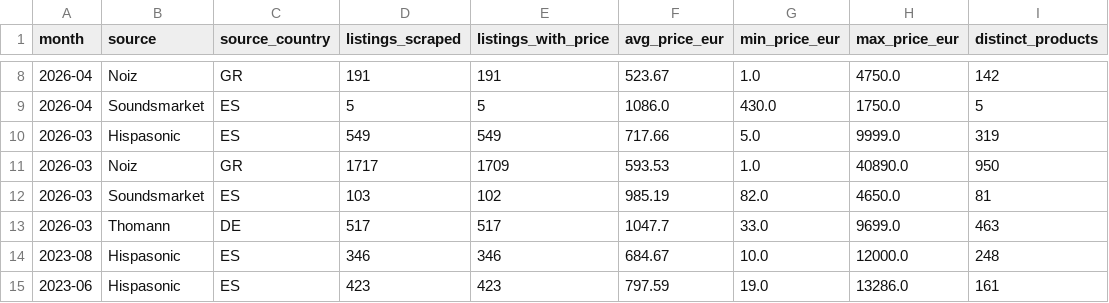
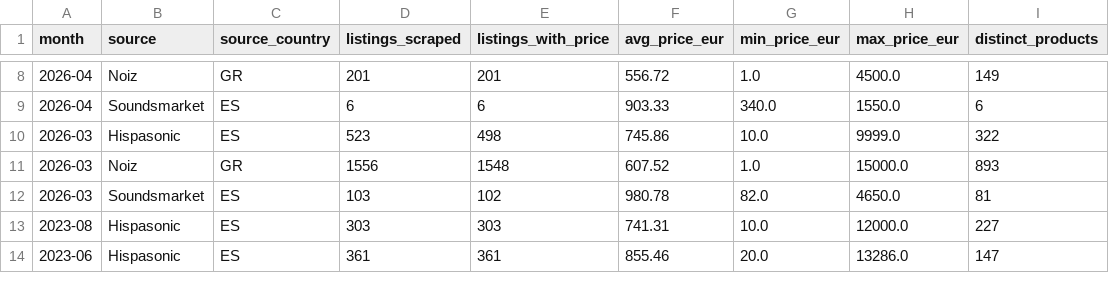
Before and after one commit to albertjimrod/eusynth-market-data, a CSV file: data/monthly_market_stats.csv, drawn as a sheet; only a part is shown, gaps mark what is left out; the diff covers the shown part only.

```diff
--- a/data/monthly_market_stats.csv
+++ b/data/monthly_market_stats.csv
@@ -8,8 +8,7 @@ month,source,source_country,listings_scraped,listings_with_price,avg_price_eur,m
-2026-04,Noiz,GR,191,191,523.67,1.0,4750.0,142
-2026-04,Soundsmarket,ES,5,5,1086.0,430.0,1750.0,5
-2026-03,Hispasonic,ES,549,549,717.66,5.0,9999.0,319
-2026-03,Noiz,GR,1717,1709,593.53,1.0,40890.0,950
-2026-03,Soundsmarket,ES,103,102,985.19,82.0,4650.0,81
-2026-03,Thomann,DE,517,517,1047.7,33.0,9699.0,463
-2023-08,Hispasonic,ES,346,346,684.67,10.0,12000.0,248
-2023-06,Hispasonic,ES,423,423,797.59,19.0,13286.0,161
+2026-04,Noiz,GR,201,201,556.72,1.0,4500.0,149
+2026-04,Soundsmarket,ES,6,6,903.33,340.0,1550.0,6
+2026-03,Hispasonic,ES,523,498,745.86,10.0,9999.0,322
+2026-03,Noiz,GR,1556,1548,607.52,1.0,15000.0,893
+2026-03,Soundsmarket,ES,103,102,980.78,82.0,4650.0,81
+2023-08,Hispasonic,ES,303,303,741.31,10.0,12000.0,227
+2023-06,Hispasonic,ES,361,361,855.46,20.0,13286.0,147
```
Also changed, not shown: 41 edited cells elsewhere in this file, data/products.csv, 1 other file.
